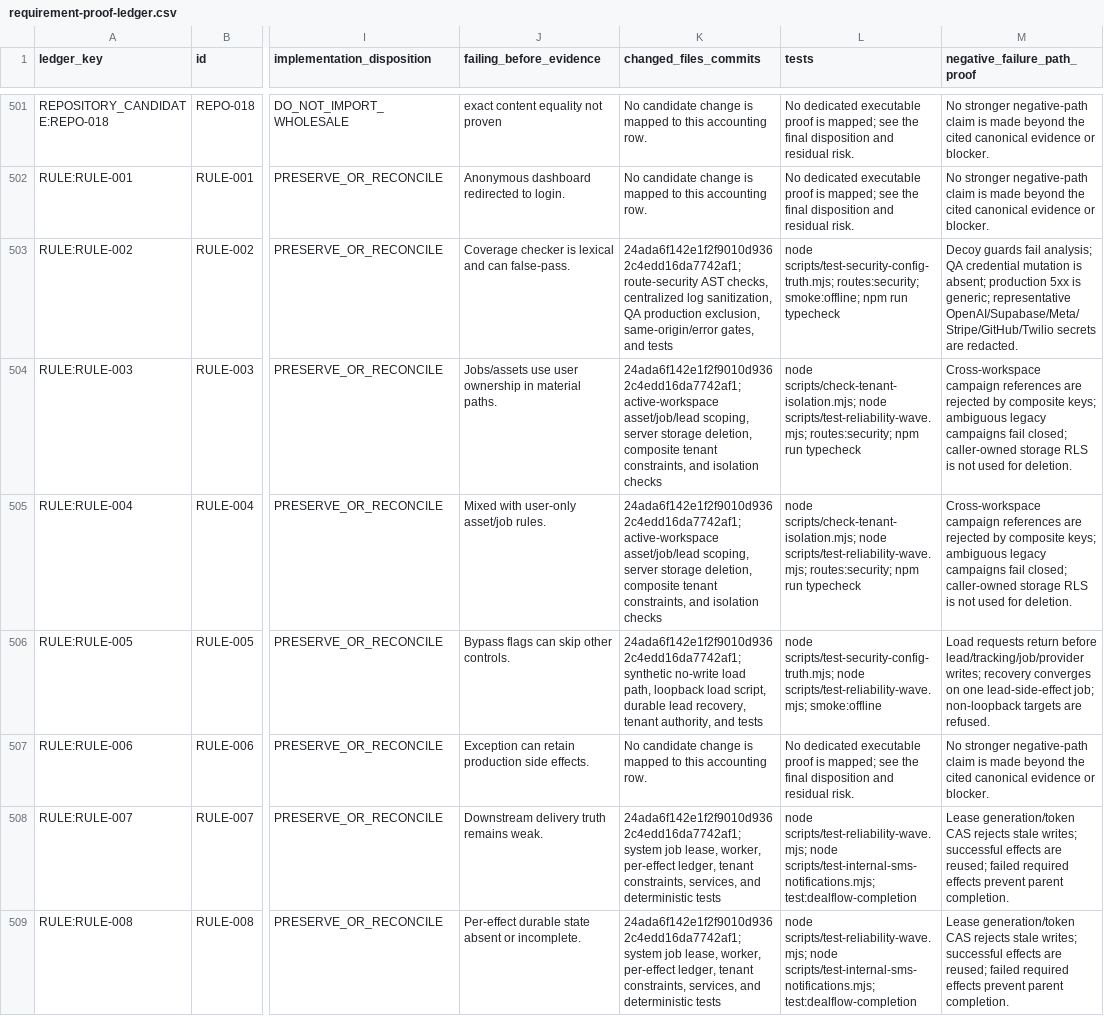
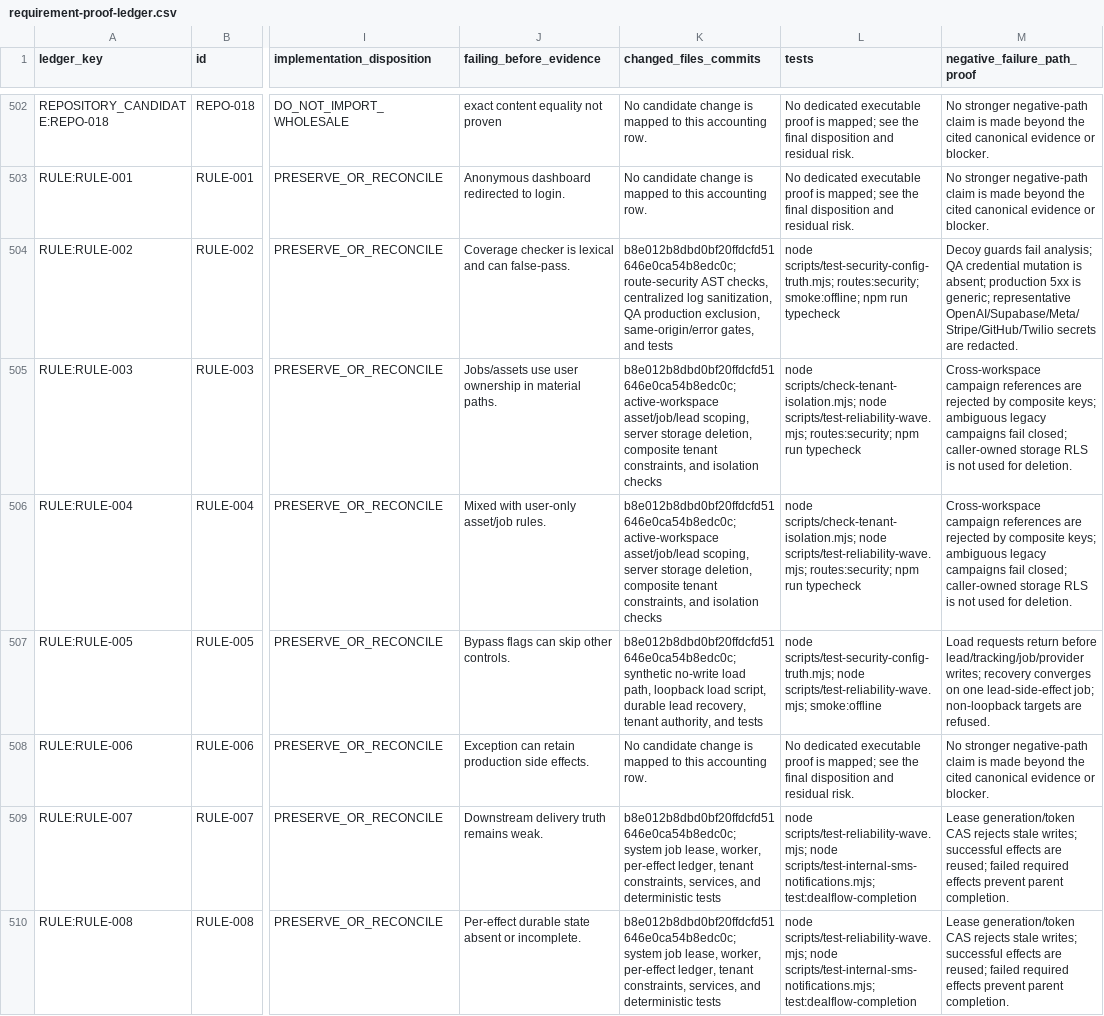
Before and after one commit to raiaan-sudo/dealflow-os-rebuild, a CSV file: docs/dealflow-completion/requirement-proof-ledger.csv, drawn as a sheet; only a part is shown, gaps mark what is left out; addresses are those after the commit; the diff covers the shown part only; the diff names each change by its address in the sheet, - before the commit and + after, or states it on an @@ line.

```diff
--- a/docs/dealflow-completion/requirement-proof-ledger.csv
+++ b/docs/dealflow-completion/requirement-proof-ledger.csv
-K504 (changed_files_commits): 24ada6f142e1f2f9010d9362c4edd16da7742af1; route-security AST…
+K504 (changed_files_commits): b8e012b8dbd0bf20ffdcfd51646e0ca54b8edc0c; route-security AST…
-K505:K506 (changed_files_commits): 24ada6f142e1f2f9010d9362c4edd16da7742af1; active-workspace asset/job/lead…
+K505:K506 (changed_files_commits): b8e012b8dbd0bf20ffdcfd51646e0ca54b8edc0c; active-workspace asset/job/lead…
-K507 (changed_files_commits): 24ada6f142e1f2f9010d9362c4edd16da7742af1; synthetic no-write…
+K507 (changed_files_commits): b8e012b8dbd0bf20ffdcfd51646e0ca54b8edc0c; synthetic no-write…
-K509:K510 (changed_files_commits): 24ada6f142e1f2f9010d9362c4edd16da7742af1; system job…
+K509:K510 (changed_files_commits): b8e012b8dbd0bf20ffdcfd51646e0ca54b8edc0c; system job…
```
Also changed, not shown: 1 added row and 155 edited cells elsewhere in this file, 8 other files.
